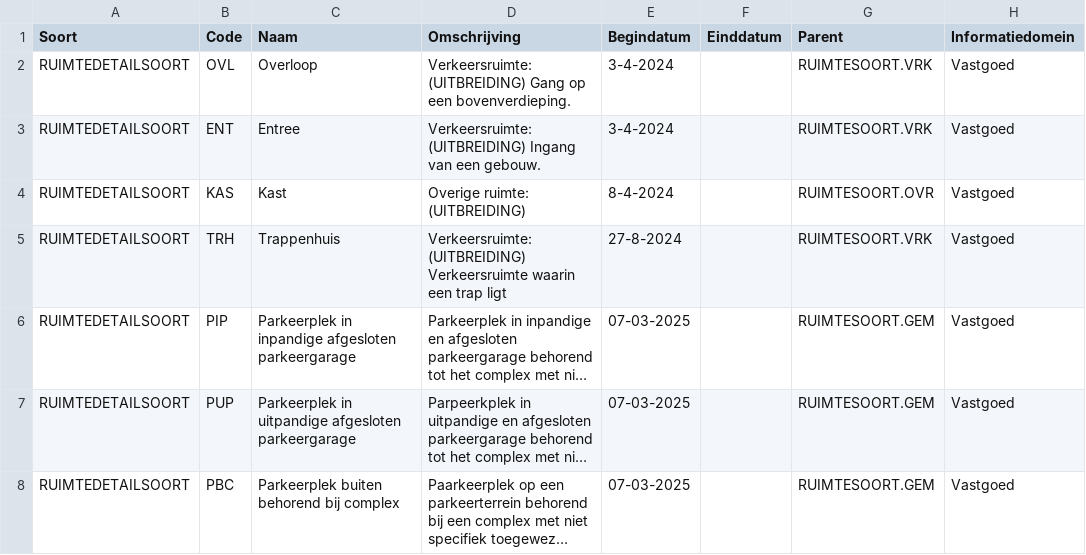
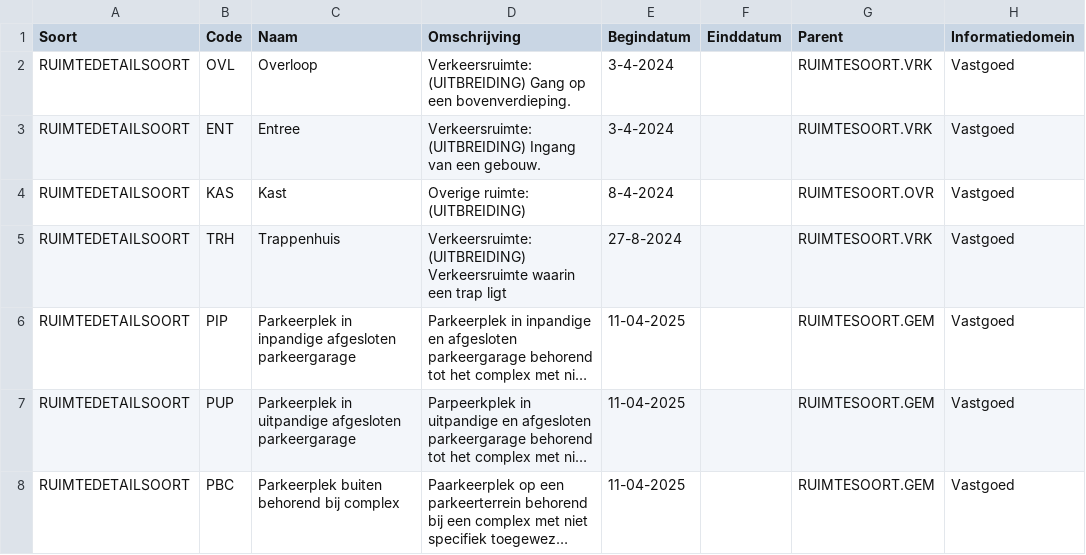
Before and after one commit to woonstadrotterdam/woningwaardering, a CSV file: woningwaardering/vera/referentiedata_uitbreiding.csv, drawn as a sheet; long unchanged cells end in …; the diff names each change by its address in the sheet, - before the commit and + after, or states it on an @@ line.

Commit message:
datum aangepast voor referentiedata uitbreiding

```diff
--- a/woningwaardering/vera/referentiedata_uitbreiding.csv
+++ b/woningwaardering/vera/referentiedata_uitbreiding.csv
-E6:E8 (Begindatum): 07-03-2025
+E6:E8 (Begindatum): 11-04-2025
```
